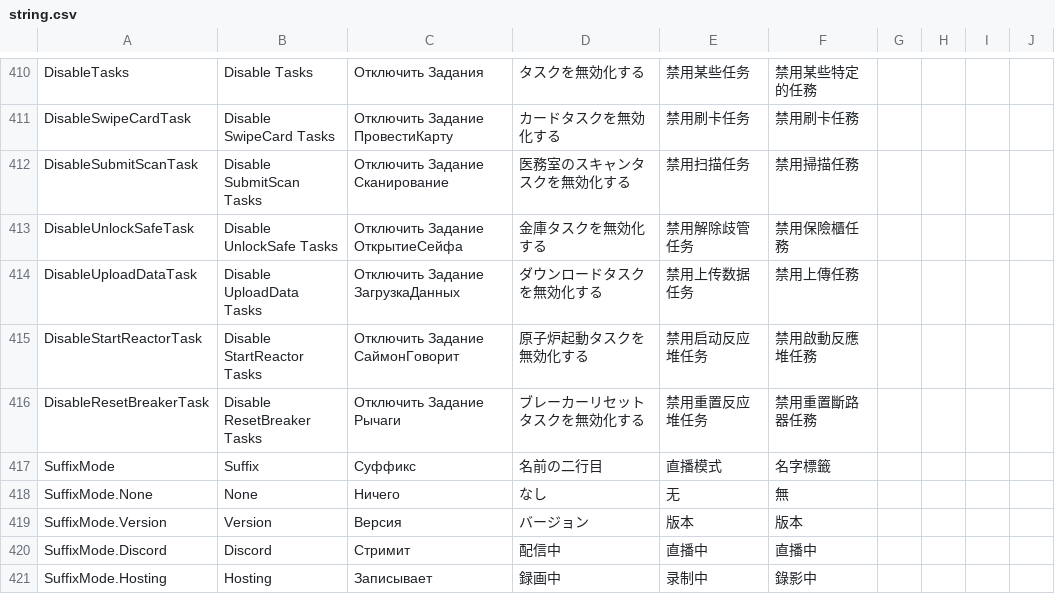
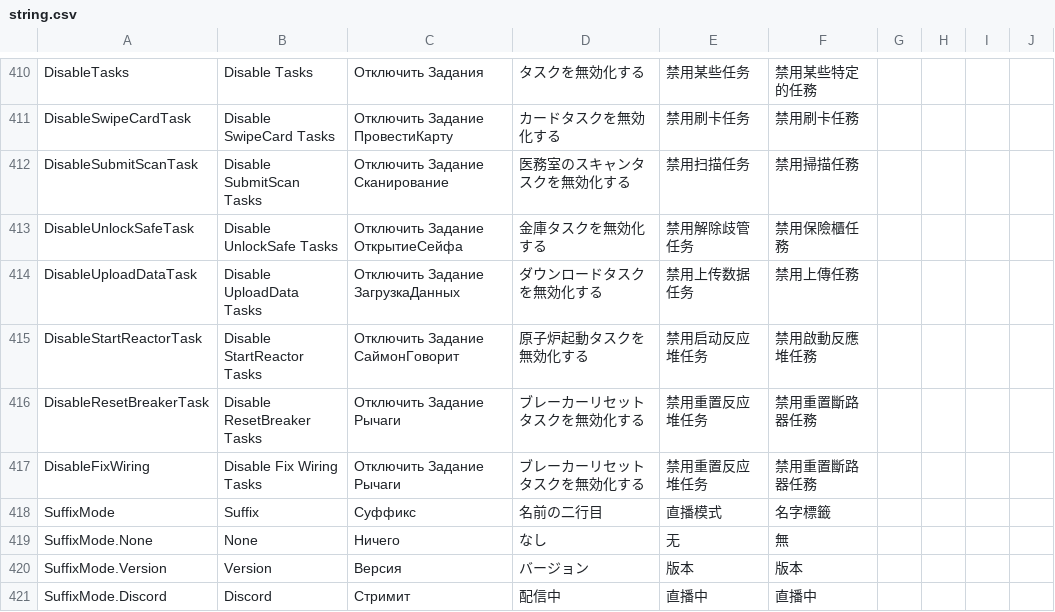
Before and after one commit to discus-sions/TownOfHost-TheOtherRoles, a CSV file: Resources/string.csv, drawn as a sheet; only a part is shown, gaps mark what is left out; the shorter side is filled out with more unchanged rows; the diff names each change by its address in the sheet, - before the commit and + after, or states it on an @@ line.

Commit message:
Disable fix wiring option

```diff
--- a/Resources/string.csv
+++ b/Resources/string.csv
+row 417: DisableFixWiring | Disable Fix Wiring Tasks | Отключить Задание Рычаги | ブレーカーリセットタスクを無効化する | 禁用重置反应堆任务 | 禁用重置斷路器任務
```
Also changed, not shown: 3 other files.
